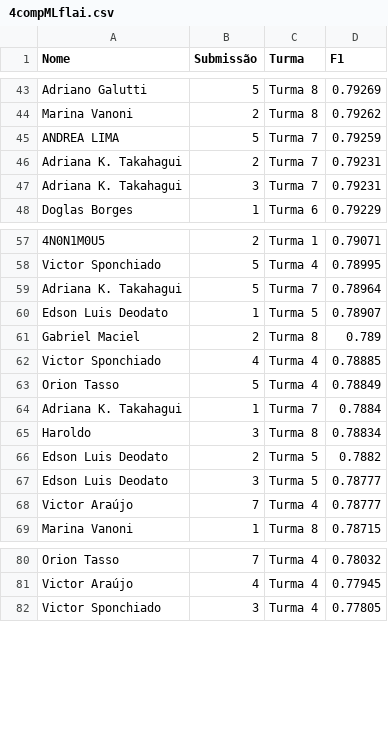
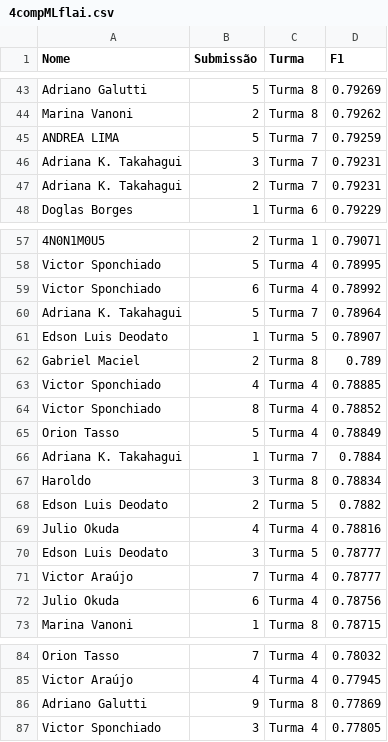
Before and after one commit to gitflai/ranking, a CSV file: 4compMLflai.csv, drawn as a sheet; only a part is shown, gaps mark what is left out; the diff covers the shown part only; the diff names each change by its address in the sheet, - before the commit and + after, or states it on an @@ line.

Commit message:
Add files via upload

```diff
--- a/4compMLflai.csv
+++ b/4compMLflai.csv
@@ row 47 moved to row 46: Adriana K. Takahagui @@
+row 59: Victor Sponchiado | 6 | Turma 4 | 0.78992
+row 64: Victor Sponchiado | 8 | Turma 4 | 0.78852
+row 69: Julio Okuda | 4 | Turma 4 | 0.78816
+row 72: Julio Okuda | 6 | Turma 4 | 0.78756
+row 86: Adriano Galutti | 9 | Turma 8 | 0.77869
```
Also changed, not shown: 1 moved row elsewhere in this file.
